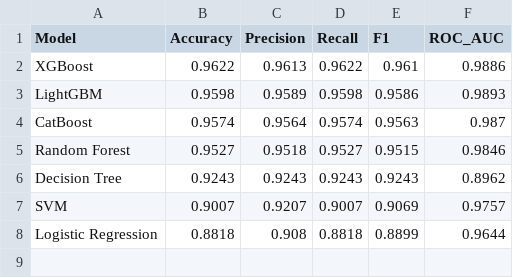
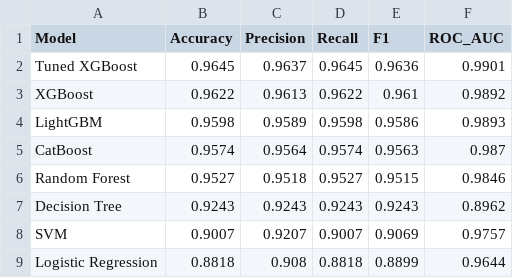
Before and after one commit to nikitakotadia/fetal-health-classification-group16, a CSV file: data/processed/model_comparison.csv, drawn as a sheet.

Commit message:
Add XGBoost hyperparameter tuning

```diff
--- a/data/processed/model_comparison.csv
+++ b/data/processed/model_comparison.csv
@@ -1,3 +1,4 @@
 Model,Accuracy,Precision,Recall,F1,ROC_AUC
-XGBoost,0.9622,0.9613,0.9622,0.961,0.9886
+Tuned XGBoost,0.9645,0.9637,0.9645,0.9636,0.9901
+XGBoost,0.9622,0.9613,0.9622,0.961,0.9892
 LightGBM,0.9598,0.9589,0.9598,0.9586,0.9893
```
Also changed, not shown: 14 other files.
